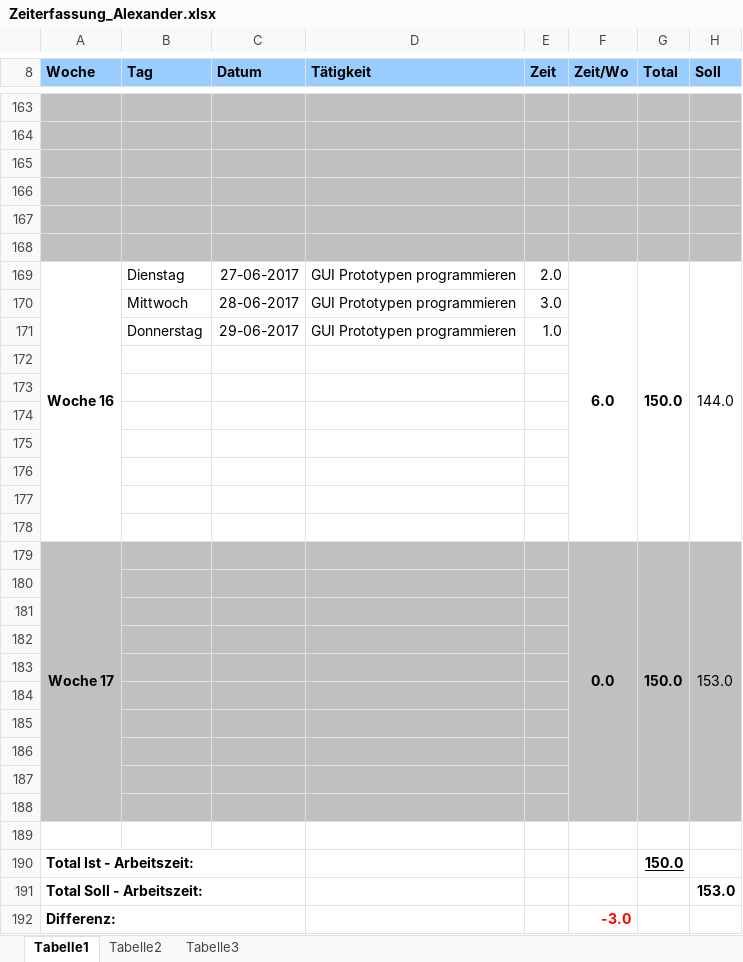
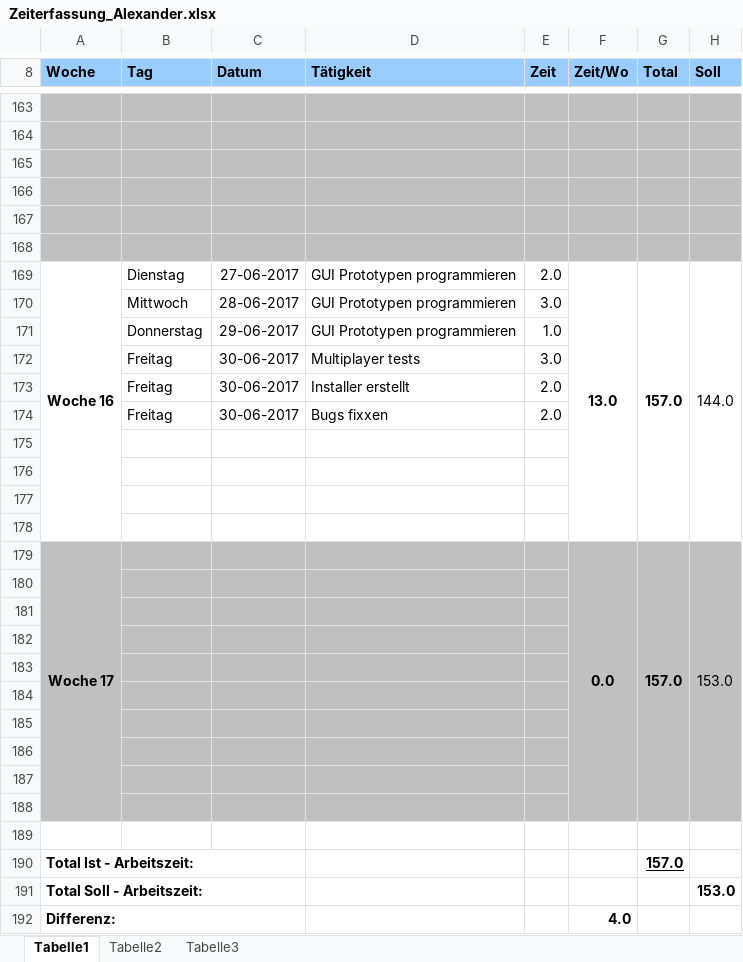
Before and after one commit to gaffli/typo, an Excel workbook: Zeiterfassungen und Projektplan/Zeiterfassung_Alexander.xlsx, sheet Tabelle1, drawn as a sheet; only a part is shown, gaps mark what is left out; values as stored, in another font and other column widths than the file's, no borders; removed rows and columns are numbered as before the commit, all else as after; the diff names each change by its address in the sheet, - before the commit and + after, or states it on an @@ line.

```diff
--- a/Zeiterfassungen und Projektplan/Zeiterfassung_Alexander.xlsx (sheet Tabelle1)
+++ b/Zeiterfassungen und Projektplan/Zeiterfassung_Alexander.xlsx (sheet Tabelle1)
-F169 (Zeit/Wo): 6.0
+F169 (Zeit/Wo): 13.0
-G169 (Total): 150.0
+G169 (Total): 157.0
+row 172:  | Freitag | 30-06-2017 | Multiplayer tests | 3.0
+row 173:  | Freitag | 30-06-2017 | Installer erstellt | 2.0
+row 174:  | Freitag | 30-06-2017 | Bugs fixxen | 2.0
-row 176: (empty)
-row 177: (empty)
-row 178: (empty)
-G179 (Total): 150.0
+G179 (Total): 157.0
-G190 (Total): 150.0
+G190 (Total): 157.0
-F192 (Zeit/Wo): -3.0
+F192 (Zeit/Wo): 4.0
-F192 text colour: #FF0000
+F192 text colour: black
```
